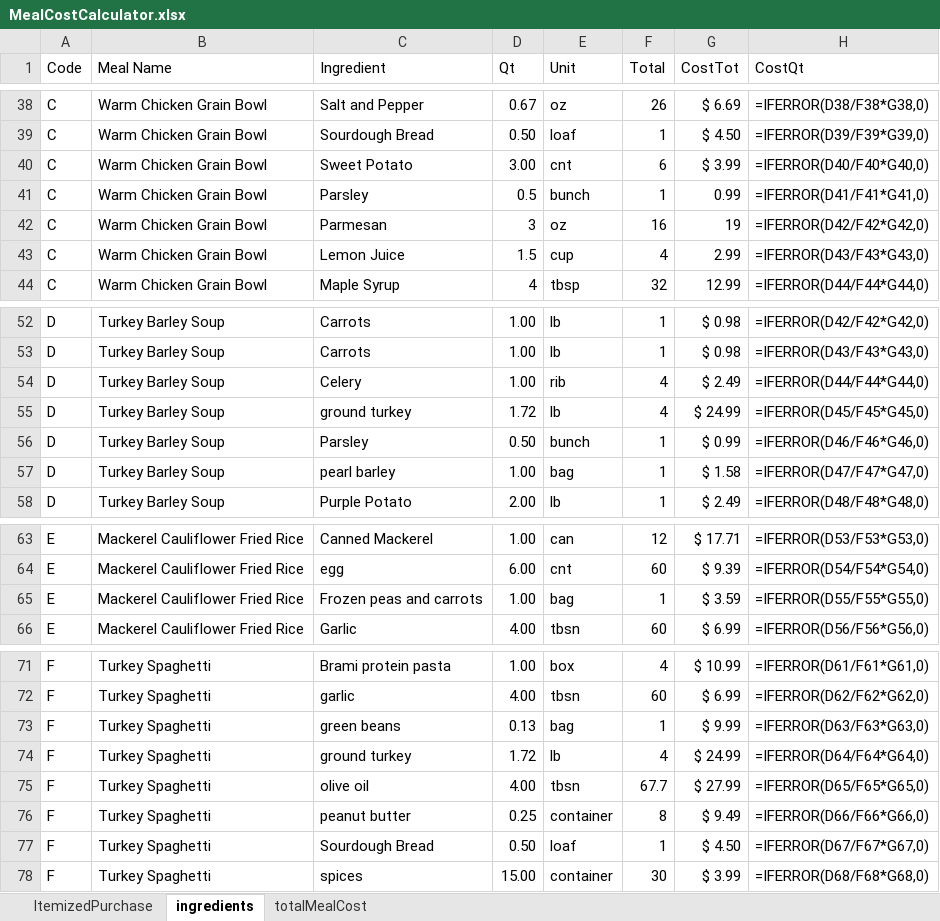
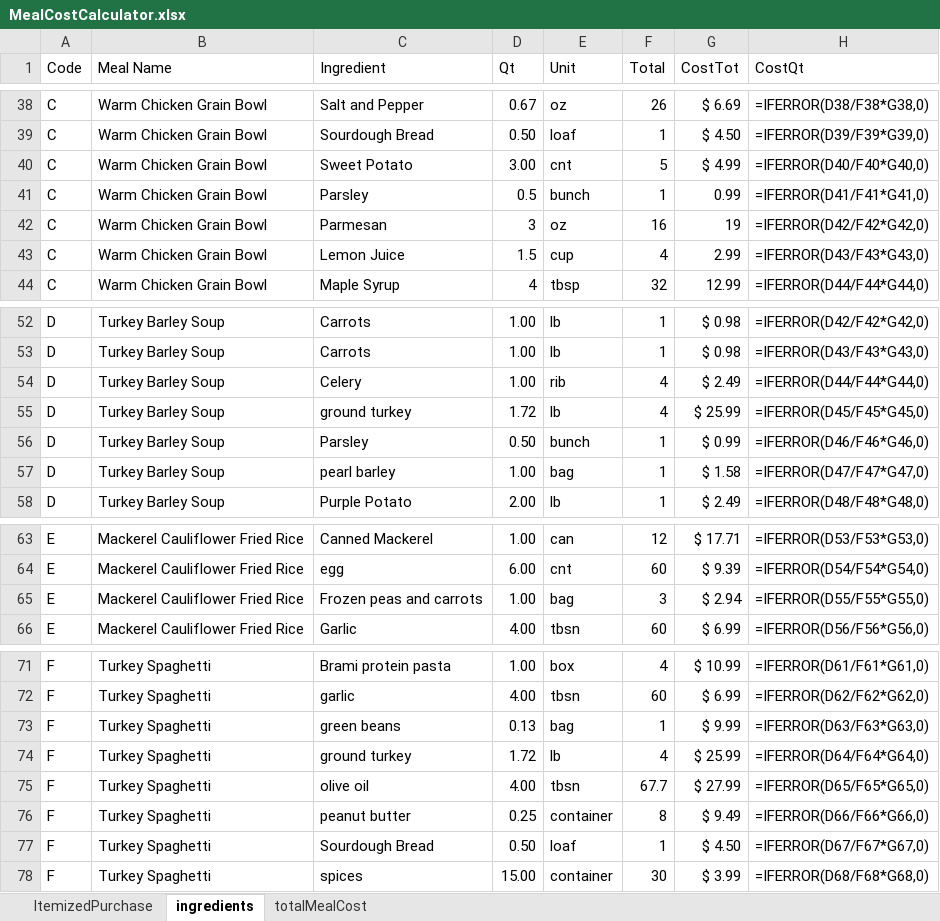
Before and after one commit to lydia-wu/GroceryShopping, an Excel workbook: MealCostCalculator.xlsx, sheet ingredients, drawn as a sheet; only a part is shown, gaps mark what is left out; values as stored, in another font and other column widths than the file's, no borders; formulas without a stored value are shown as written; table styles not drawn; the diff names each change by its address in the sheet, - before the commit and + after, or states it on an @@ line.

```diff
--- a/MealCostCalculator.xlsx (sheet ingredients)
+++ b/MealCostCalculator.xlsx (sheet ingredients)
-F40 (Total): 6
+F40 (Total): 5
-G40 (CostTot): $ 3.99
+G40 (CostTot): $ 4.99
-G55 (CostTot): $ 24.99
+G55 (CostTot): $ 25.99
-F65 (Total): 1
+F65 (Total): 3
-G65 (CostTot): $ 3.59
+G65 (CostTot): $ 2.94
-G74 (CostTot): $ 24.99
+G74 (CostTot): $ 25.99
```
Also changed, not shown: 2026_actualShoppingData.xlsx, 2 other files.
